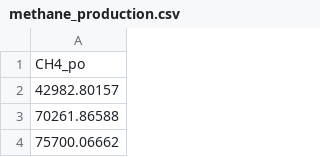
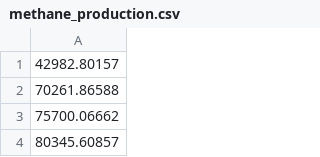
Before and after one commit to kokovariax/dataforproject, a CSV file: methane_production.csv, drawn as a sheet; only a part is shown; the shorter side is filled out with more unchanged rows; the diff names each change by its address in the sheet, - before the commit and + after, or states it on an @@ line.

Commit message:
Update methane_production.csv

```diff
--- a/methane_production.csv
+++ b/methane_production.csv
-row 1: CH4_po
```
